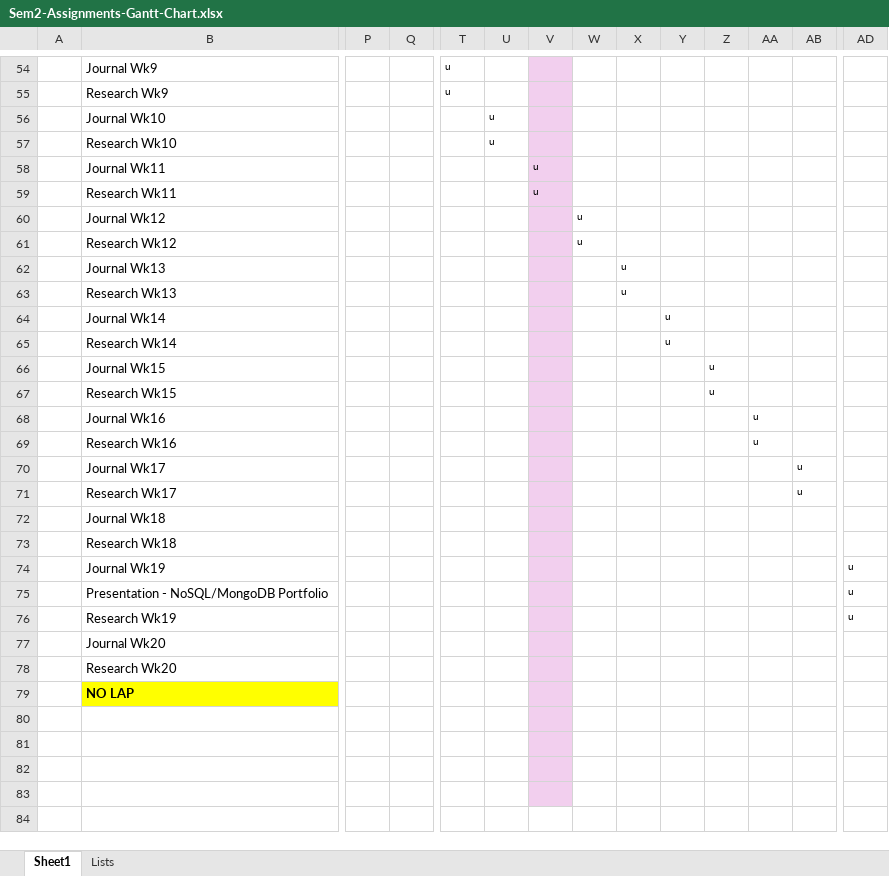
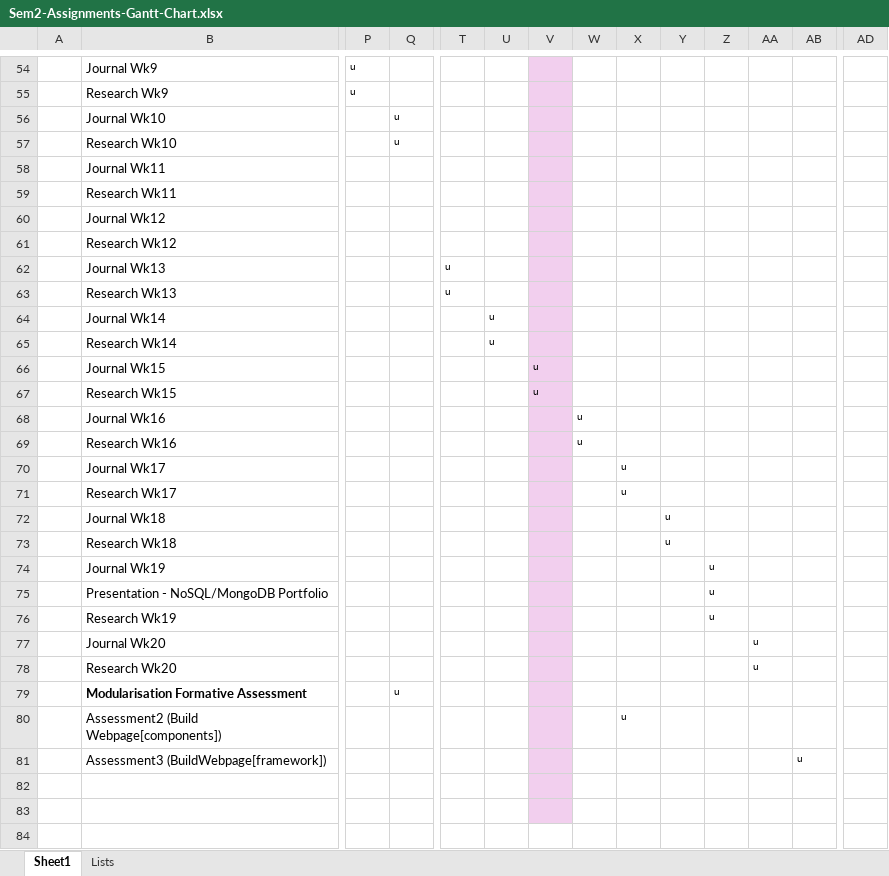
Before and after one commit to Nathan-Bransby-NMT/Dual-Diploma-2024, an Excel workbook: Sem2-Assignments-Gantt-Chart.xlsx, sheet Sheet1, drawn as a sheet; only a part is shown, gaps mark what is left out; values as stored, in another font and other column widths than the file's, no borders; conditional formats not drawn; removed rows and columns are numbered as before the commit, all else as after; rows hold the shown columns only; the diff covers the shown part only; the diff names each change by its address in the sheet, - before the commit and + after, or states it on an @@ line.

Commit message:
Update Due dates to include Web App Dev classes

```diff
--- a/Sem2-Assignments-Gantt-Chart.xlsx (sheet Sheet1)
+++ b/Sem2-Assignments-Gantt-Chart.xlsx (sheet Sheet1)
-P54:P55: (empty)
+P54:P55: u
-T54:T55: u
+T54:T55: (empty)
-Q56:Q57: (empty)
+Q56:Q57: u
-U56:U57: u
+U56:U57: (empty)
-V58:V59: u
+V58:V59: (empty)
-W60:W61: u
+W60:W61: (empty)
-T62:T63: (empty)
+T62:T63: u
-X62:X63: u
+X62:X63: (empty)
-U64:U65: (empty)
+U64:U65: u
-Y64:Y65: u
+Y64:Y65: (empty)
-V66:V67: (empty)
+V66:V67: u
-Z66:Z67: u
+Z66:Z67: (empty)
-W68:W69: (empty)
+W68:W69: u
-AA68:AA69: u
+AA68:AA69: (empty)
-X70:X71: (empty)
+X70:X71: u
-AB70:AB71: u
+AB70:AB71: (empty)
-Y72:Y73: (empty)
+Y72:Y73: u
-Z74:Z76: (empty)
+Z74:Z76: u
-AD74:AD76: u
+AD74:AD76: (empty)
-AA77:AA78: (empty)
+AA77:AA78: u
-row 79:  | NO LAP
-row 79: (empty)
+row 79:  | Modularisation Formative Assessment |  | u
-row 80: (empty)
+row 80:  | Assessment2 (Build Webpage[components]) |  |  |  |  |  |  | u
+row 81:  | Assessment3 (BuildWebpage[framework]) |  |  |  |  |  |  |  |  |  |  | u
```
Also changed, not shown: 2 added rows, 2 removed rows and 97 edited cells elsewhere in this sheet, sheet Lists.
